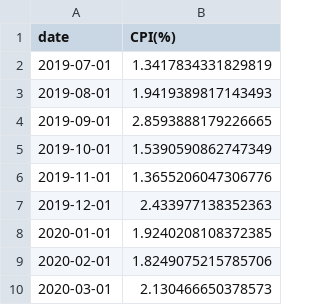
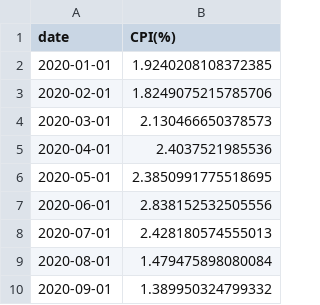
Before and after one commit to hassentchoketch/Deep-Learning-vs-ARMA-in-forcasting-inflation-, a CSV file: results/data/testing_dataset.csv, drawn as a sheet; only a part is shown; the shorter side is filled out with more unchanged rows; the diff names each change by its address in the sheet, - before the commit and + after, or states it on an @@ line.

```diff
--- a/results/data/testing_dataset.csv
+++ b/results/data/testing_dataset.csv
-row 2: 2019-07-01 | 1.3417834331829819
-row 3: 2019-08-01 | 1.9419389817143493
-row 4: 2019-09-01 | 2.8593888179226665
-row 5: 2019-10-01 | 1.5390590862747349
-row 6: 2019-11-01 | 1.3655206047306776
-row 7: 2019-12-01 | 2.433977138352363
```
Also changed, not shown: results/data/DZ_Consumption_price_index.csv, results/data/validation_dataset.csv, 2 other files.
